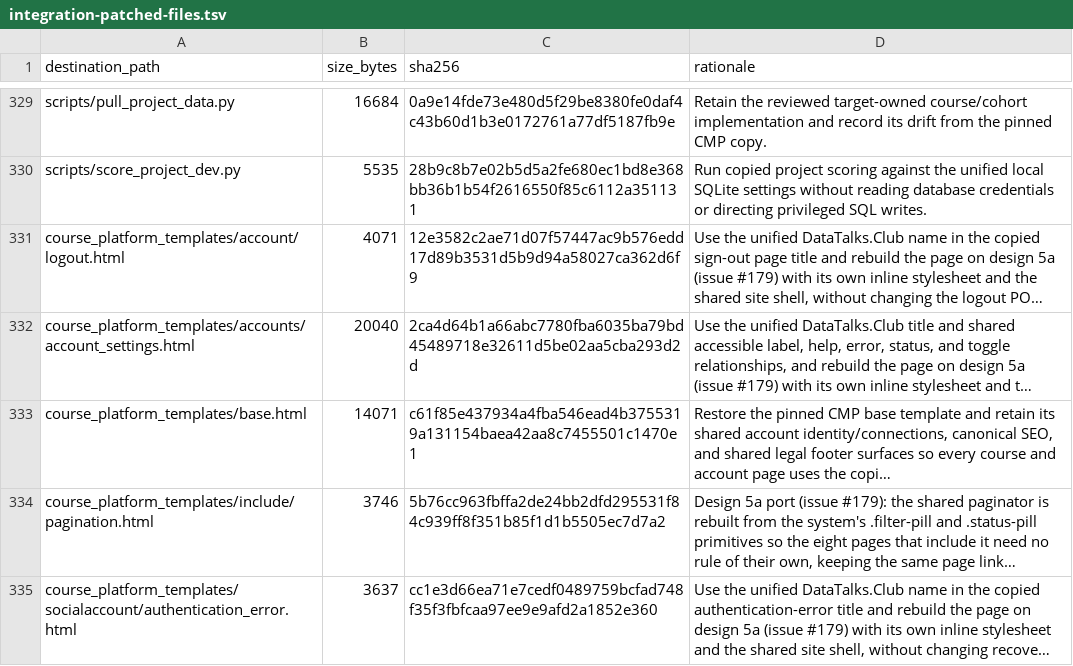
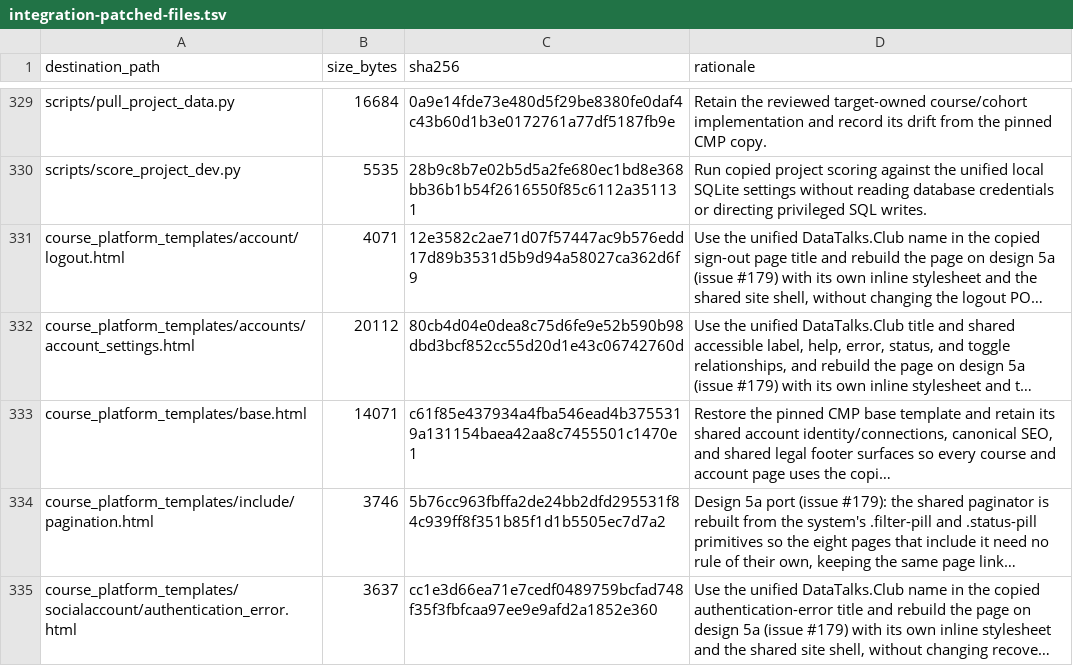
Before and after one commit to DataTalksClub/website, a TSV file: _docs/adoption/course-platform/integration-patched-files.tsv, drawn as a sheet; only a part is shown, gaps mark what is left out; long unchanged cells end in …; the diff names each change by its address in the sheet, - before the commit and + after, or states it on an @@ line.

```diff
--- a/_docs/adoption/course-platform/integration-patched-files.tsv
+++ b/_docs/adoption/course-platform/integration-patched-files.tsv
-B332 (size_bytes): 20040
+B332 (size_bytes): 20112
-C332 (sha256): 2ca4d64b1a66abc7780fba6035ba79bd45489718e32611d5be02aa5cba293d2d
+C332 (sha256): 80cb4d04e0dea8c75d6fe9e52b590b98dbd3bcf852cc55d20d1e43c06742760d
```
Also changed, not shown: 1 other file.
